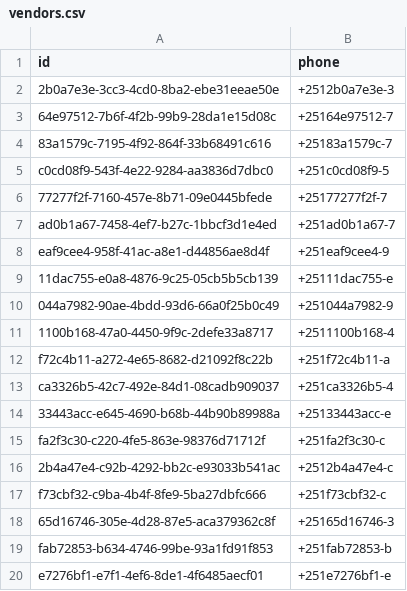
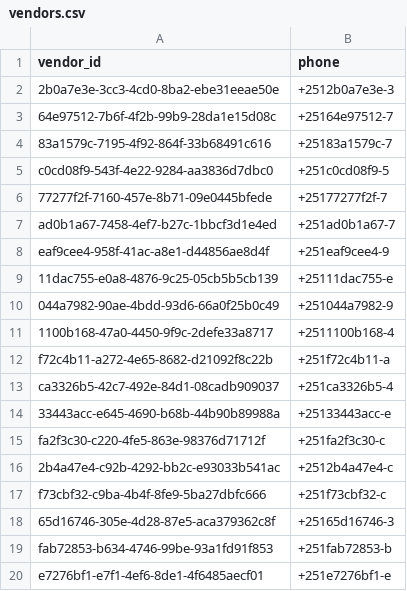
Before and after one commit to jodahe1/DashboardTest, a CSV file: vendors.csv, drawn as a sheet; the diff names each change by its address in the sheet, - before the commit and + after, or states it on an @@ line.

```diff
--- a/vendors.csv
+++ b/vendors.csv
-A1: id
+A1: vendor_id
```
Also changed, not shown: categories.csv, product_names.csv, 5 other files.
